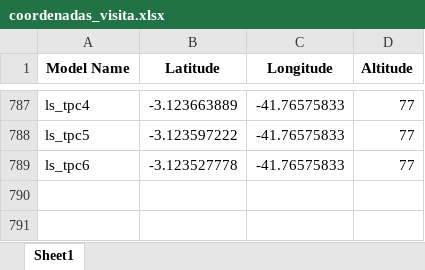
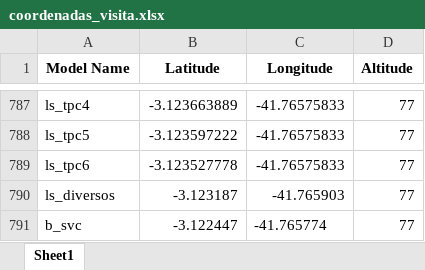
Before and after one commit to lmhonorio/RoverModel, an Excel workbook: planilhas/coordenadas_visita.xlsx, sheet Sheet1, drawn as a sheet; only a part is shown, gaps mark what is left out; values as stored, in another font and other column widths than the file's, no borders; the diff names each change by its address in the sheet, - before the commit and + after, or states it on an @@ line.

```diff
--- a/planilhas/coordenadas_visita.xlsx (sheet Sheet1)
+++ b/planilhas/coordenadas_visita.xlsx (sheet Sheet1)
+row 790: ls_diversos | -3.123187 | -41.765903 | 77
+row 791: b_svc | -3.122447 | -41.765774 | 77
```
Also changed, not shown: planilhas/equipment.xlsx, planilhas/equipment_processado.xlsx, 5 other files.
